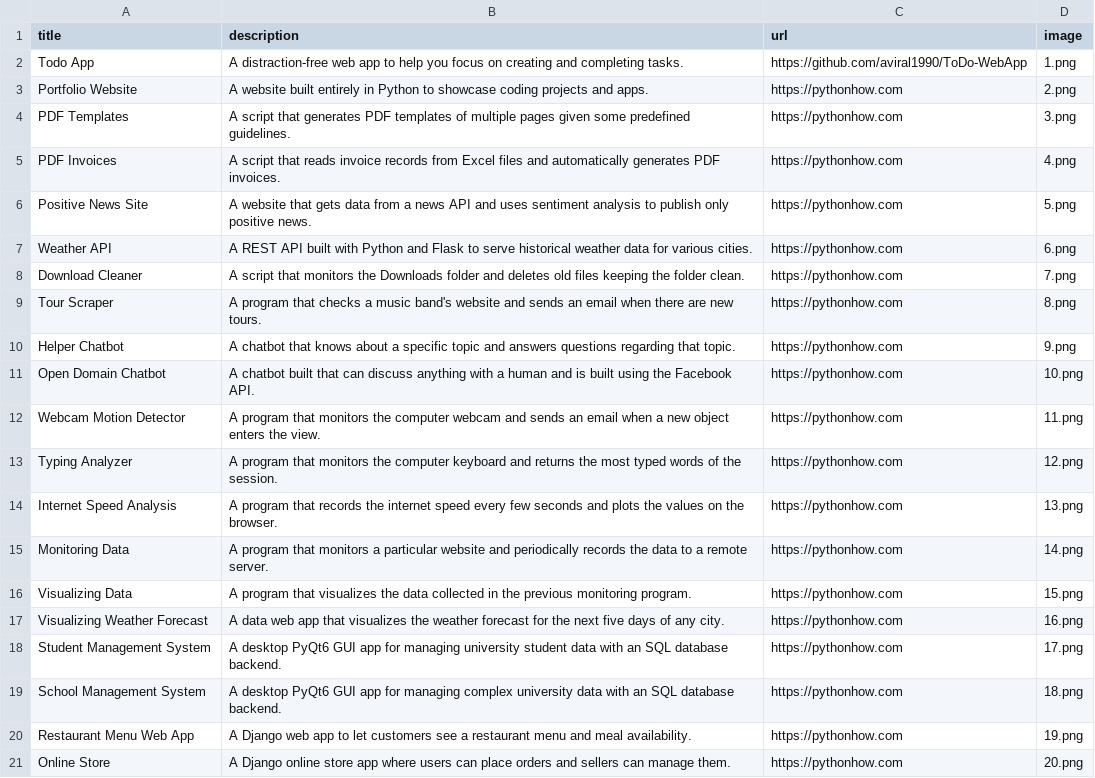
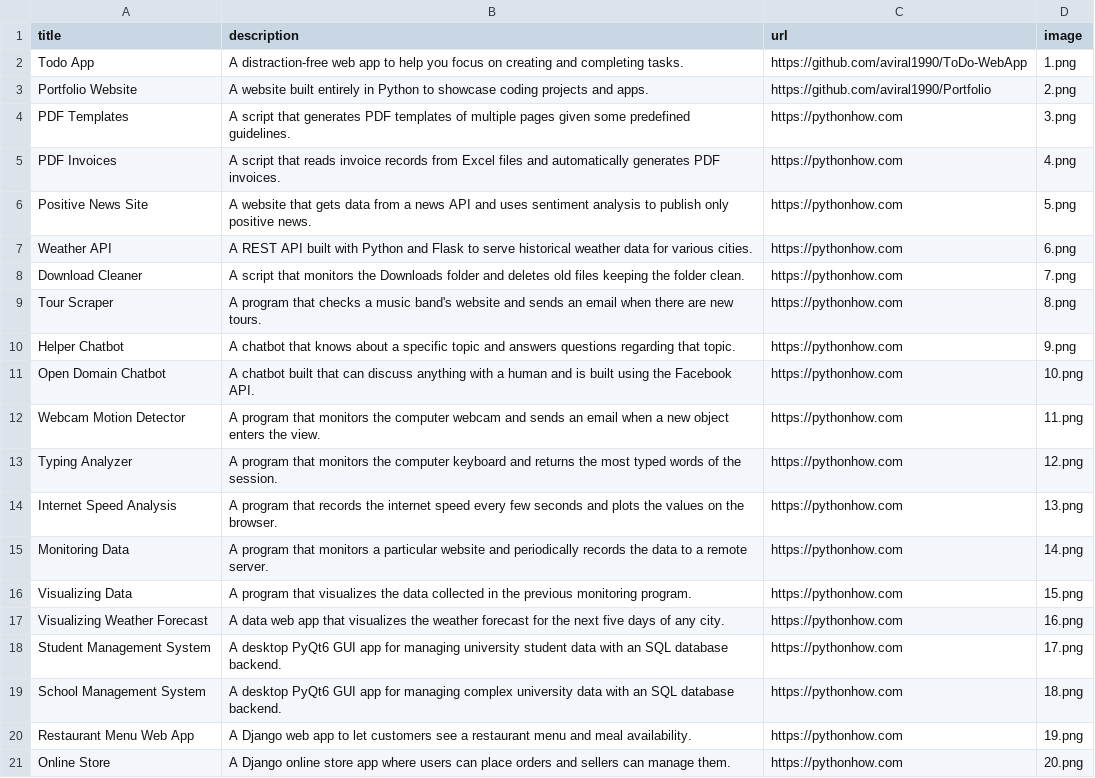
Before and after one commit to aviral1990/Portfolio, a CSV file: data.csv, drawn as a sheet.

Commit message:
Portfolio Source Code Link Updated

```diff
--- a/data.csv
+++ b/data.csv
@@ -2,3 +2,3 @@ title;description;url;image
 Todo App;A distraction-free web app to help you focus on creating and completing tasks.;https://github.com/aviral1990/ToDo-WebApp;1.png
-Portfolio Website;A website built entirely in Python to showcase coding projects and apps.;https://pythonhow.com;2.png
+Portfolio Website;A website built entirely in Python to showcase coding projects and apps.;https://github.com/aviral1990/Portfolio;2.png
 PDF Templates;A script that generates PDF templates of multiple pages given some predefined guidelines.;https://pythonhow.com;3.png
```
